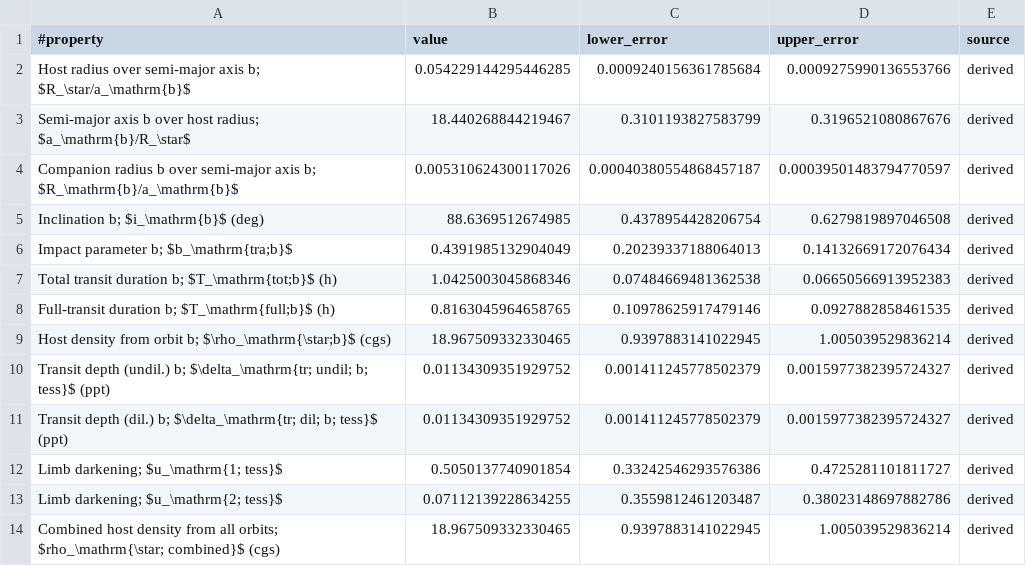
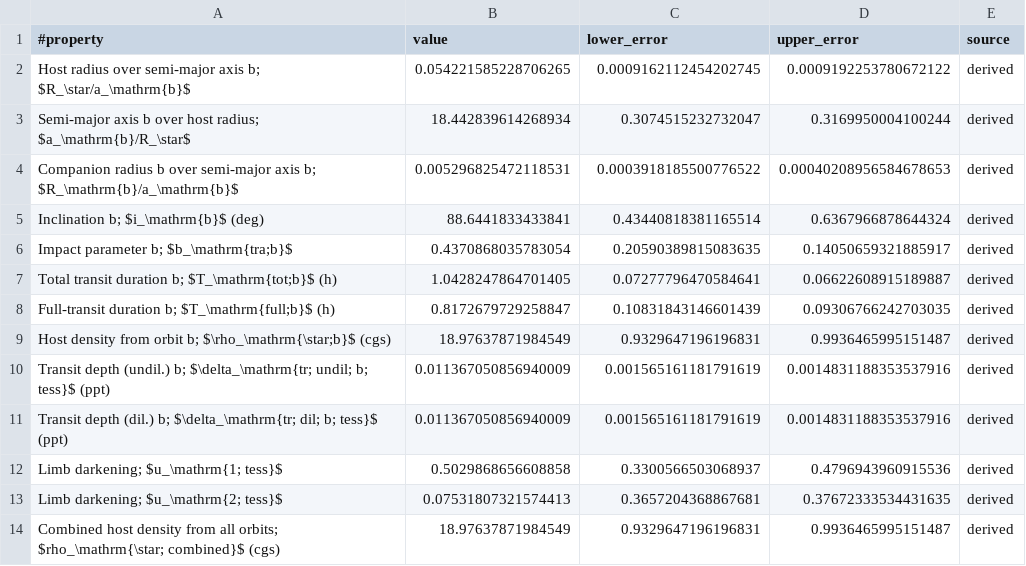
Before and after one commit to jpdeleon/toi1696, a CSV file: allesfitter/tess/gp/results/ns_derived_table.csv, drawn as a sheet.

```diff
--- a/allesfitter/tess/gp/results/ns_derived_table.csv
+++ b/allesfitter/tess/gp/results/ns_derived_table.csv
@@ -1,14 +1,14 @@
 #property,value,lower_error,upper_error,source
-Host radius over semi-major axis b; $R_\star/a_\mathrm{b}$,0.054229144295446285,0.0009240156361785684,0.0009275990136553766,derived
-Semi-major axis b over host radius; $a_\mathrm{b}/R_\star$,18.440268844219467,0.3101193827583799,0.3196521080867676,derived
-Companion radius b over semi-major axis b; $R_\mathrm{b}/a_\mathrm{b}$,0.005310624300117026,0.00040380554868457187,0.00039501483794770597,derived
-Inclination b; $i_\mathrm{b}$ (deg),88.6369512674985,0.4378954428206754,0.6279819897046508,derived
-Impact parameter b; $b_\mathrm{tra;b}$,0.4391985132904049,0.20239337188064013,0.14132669172076434,derived
-Total transit duration b; $T_\mathrm{tot;b}$ (h),1.0425003045868346,0.07484669481362538,0.06650566913952383,derived
-Full-transit duration b; $T_\mathrm{full;b}$ (h),0.8163045964658765,0.10978625917479146,0.0927882858461535,derived
-Host density from orbit b; $\rho_\mathrm{\star;b}$ (cgs),18.967509332330465,0.9397883141022945,1.005039529836214,derived
-Transit depth (undil.) b; $\delta_\mathrm{tr; undil; b; tess}$ (ppt),0.01134309351929752,0.001411245778502379,0.0015977382395724327,derived
-Transit depth (dil.) b; $\delta_\mathrm{tr; dil; b; tess}$ (ppt),0.01134309351929752,0.001411245778502379,0.0015977382395724327,derived
-Limb darkening; $u_\mathrm{1; tess}$,0.5050137740901854,0.33242546293576386,0.4725281101811727,derived
-Limb darkening; $u_\mathrm{2; tess}$,0.07112139228634255,0.3559812461203487,0.38023148697882786,derived
-Combined host density from all orbits; $rho_\mathrm{\star; combined}$ (cgs),18.967509332330465,0.9397883141022945,1.005039529836214,derived
+Host radius over semi-major axis b; $R_\star/a_\mathrm{b}$,0.054221585228706265,0.0009162112454202745,0.0009192253780672122,derived
+Semi-major axis b over host radius; $a_\mathrm{b}/R_\star$,18.442839614268934,0.3074515232732047,0.3169950004100244,derived
+Companion radius b over semi-major axis b; $R_\mathrm{b}/a_\mathrm{b}$,0.005296825472118531,0.0003918185500776522,0.00040208956584678653,derived
+Inclination b; $i_\mathrm{b}$ (deg),88.6441833433841,0.43440818381165514,0.6367966878644324,derived
+Impact parameter b; $b_\mathrm{tra;b}$,0.4370868035783054,0.20590389815083635,0.14050659321885917,derived
+Total transit duration b; $T_\mathrm{tot;b}$ (h),1.0428247864701405,0.07277796470584641,0.06622608915189887,derived
+Full-transit duration b; $T_\mathrm{full;b}$ (h),0.8172679729258847,0.10831843146601439,0.09306766242703035,derived
+Host density from orbit b; $\rho_\mathrm{\star;b}$ (cgs),18.97637871984549,0.9329647196196831,0.9936465995151487,derived
+Transit depth (undil.) b; $\delta_\mathrm{tr; undil; b; tess}$ (ppt),0.011367050856940009,0.001565161181791619,0.0014831188353537916,derived
+Transit depth (dil.) b; $\delta_\mathrm{tr; dil; b; tess}$ (ppt),0.011367050856940009,0.001565161181791619,0.0014831188353537916,derived
+Limb darkening; $u_\mathrm{1; tess}$,0.5029868656608858,0.3300566503068937,0.4796943960915536,derived
+Limb darkening; $u_\mathrm{2; tess}$,0.07531807321574413,0.3657204368867681,0.37672333534431635,derived
+Combined host density from all orbits; $rho_\mathrm{\star; combined}$ (cgs),18.97637871984549,0.9329647196196831,0.9936465995151487,derived
```
Also changed, not shown: allesfitter/tess/gp/results/ns_table.csv, allesfitter/tess/gp/settings.csv, 31 other files.
